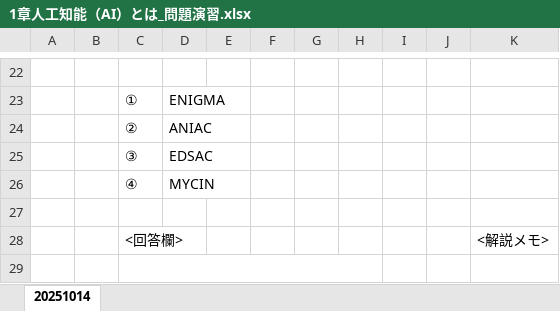
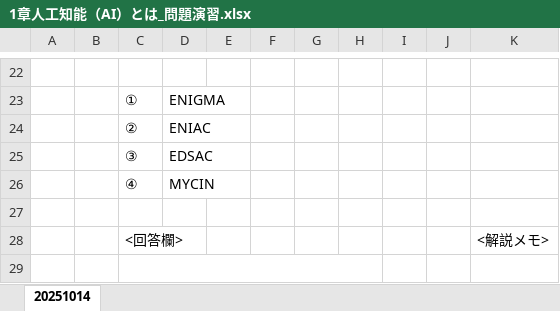
Before and after one commit to Tsubakihara/2025_pythonAI, an Excel workbook: 20251014/1章人工知能（AI）とは_問題演習.xlsx, sheet 20251014, drawn as a sheet; only a part is shown, gaps mark what is left out; values as stored, in another font and other column widths than the file's, no borders; the diff names each change by its address in the sheet, - before the commit and + after, or states it on an @@ line.

Commit message:
Add files via upload

```diff
--- a/20251014/1章人工知能（AI）とは_問題演習.xlsx (sheet 20251014)
+++ b/20251014/1章人工知能（AI）とは_問題演習.xlsx (sheet 20251014)
-D24: ANIAC
+D24: ENIAC
```
